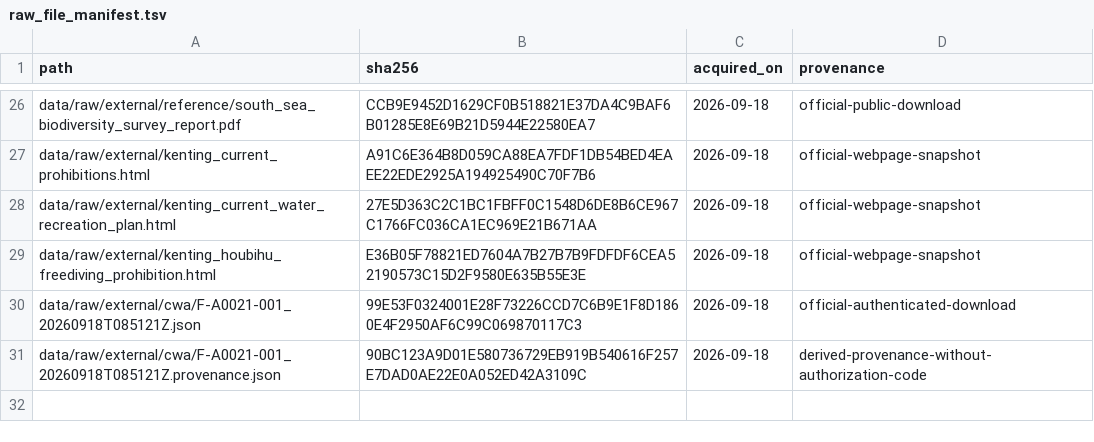
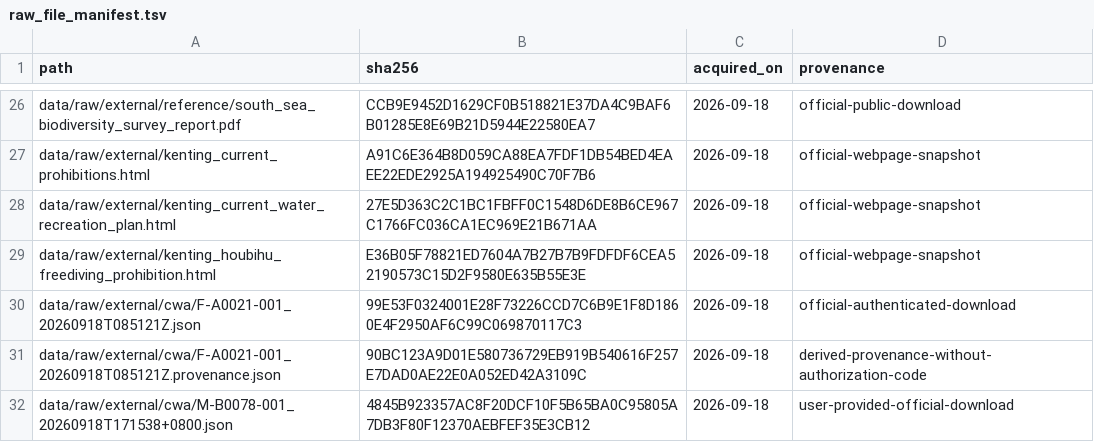
Before and after one commit to ethanworkspace/coral-reef-diving-rag, a TSV file: metadata/raw_file_manifest.tsv, drawn as a sheet; only a part is shown, gaps mark what is left out; the diff names each change by its address in the sheet, - before the commit and + after, or states it on an @@ line.

```diff
--- a/metadata/raw_file_manifest.tsv
+++ b/metadata/raw_file_manifest.tsv
+row 32: data/raw/external/cwa/M-B0078-001_20260918T171538+0800.json | 4845B923357AC8F20DCF10F5B65BA0C95805A7DB3F80F12370AEBFEF35E3CB12 | 2026-09-18 | user-provided-official-download
```
Also changed, not shown: 9 other files.
